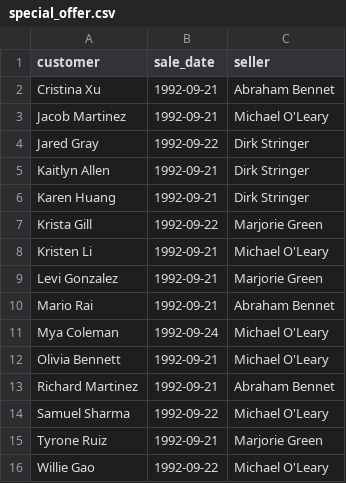
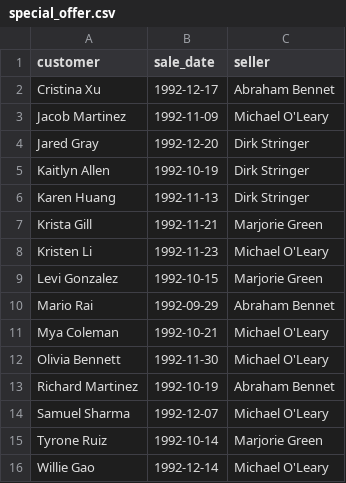
Before and after one commit to dmitanisimov/data-analytics-project-92, a CSV file: special_offer.csv, drawn as a sheet.

Commit message:
Add files via upload

```diff
--- a/special_offer.csv
+++ b/special_offer.csv
@@ -1,16 +1,16 @@
 "customer","sale_date","seller"
-Cristina Xu,"1992-09-21",Abraham Bennet
-Jacob Martinez,"1992-09-21",Michael O'Leary
-Jared Gray,"1992-09-22",Dirk Stringer
-Kaitlyn Allen,"1992-09-21",Dirk Stringer
-Karen Huang,"1992-09-21",Dirk Stringer
-Krista Gill,"1992-09-22",Marjorie Green
-Kristen Li,"1992-09-21",Michael O'Leary
-Levi Gonzalez,"1992-09-21",Marjorie Green
-Mario Rai,"1992-09-21",Abraham Bennet
-Mya Coleman,"1992-09-24",Michael O'Leary
-Olivia Bennett,"1992-09-21",Michael O'Leary
-Richard Martinez,"1992-09-21",Abraham Bennet
-Samuel Sharma,"1992-09-22",Michael O'Leary
-Tyrone Ruiz,"1992-09-21",Marjorie Green
-Willie Gao,"1992-09-22",Michael O'Leary
+Cristina Xu,"1992-12-17",Abraham Bennet
+Jacob Martinez,"1992-11-09",Michael O'Leary
+Jared Gray,"1992-12-20",Dirk Stringer
+Kaitlyn Allen,"1992-10-19",Dirk Stringer
+Karen Huang,"1992-11-13",Dirk Stringer
+Krista Gill,"1992-11-21",Marjorie Green
+Kristen Li,"1992-11-23",Michael O'Leary
+Levi Gonzalez,"1992-10-15",Marjorie Green
+Mario Rai,"1992-09-29",Abraham Bennet
+Mya Coleman,"1992-10-21",Michael O'Leary
+Olivia Bennett,"1992-11-30",Michael O'Leary
+Richard Martinez,"1992-10-19",Abraham Bennet
+Samuel Sharma,"1992-12-07",Michael O'Leary
+Tyrone Ruiz,"1992-10-14",Marjorie Green
+Willie Gao,"1992-12-14",Michael O'Leary
```
